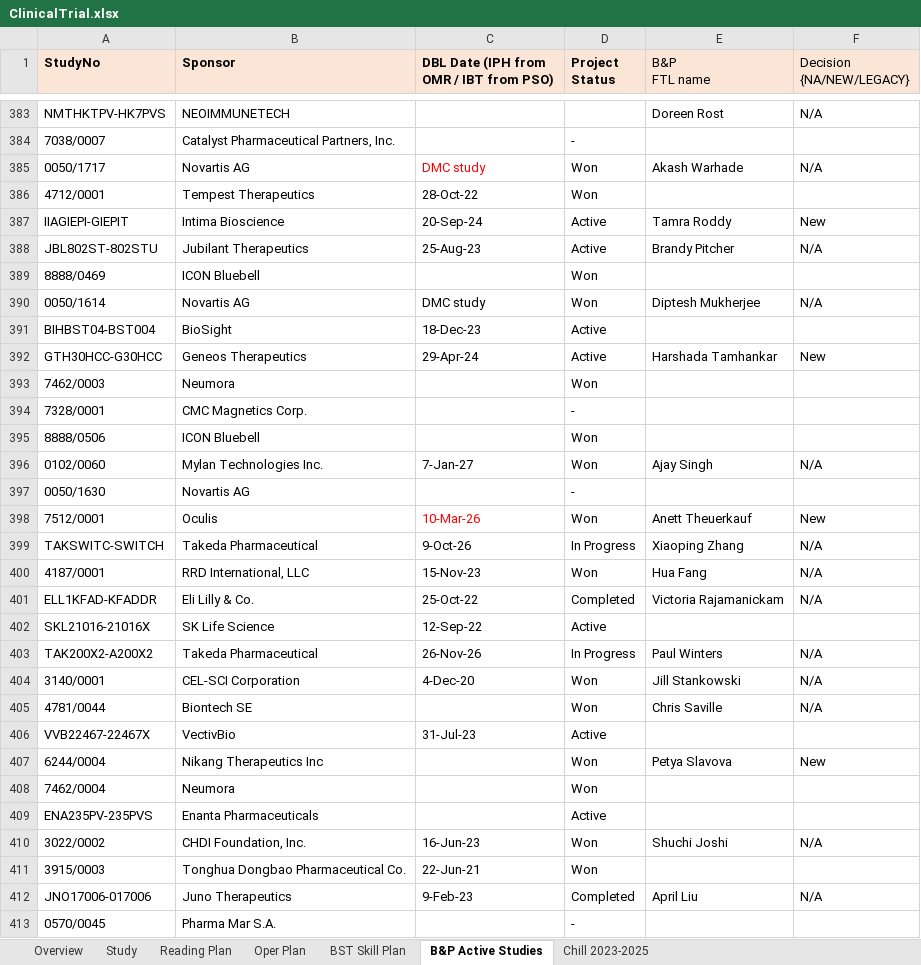
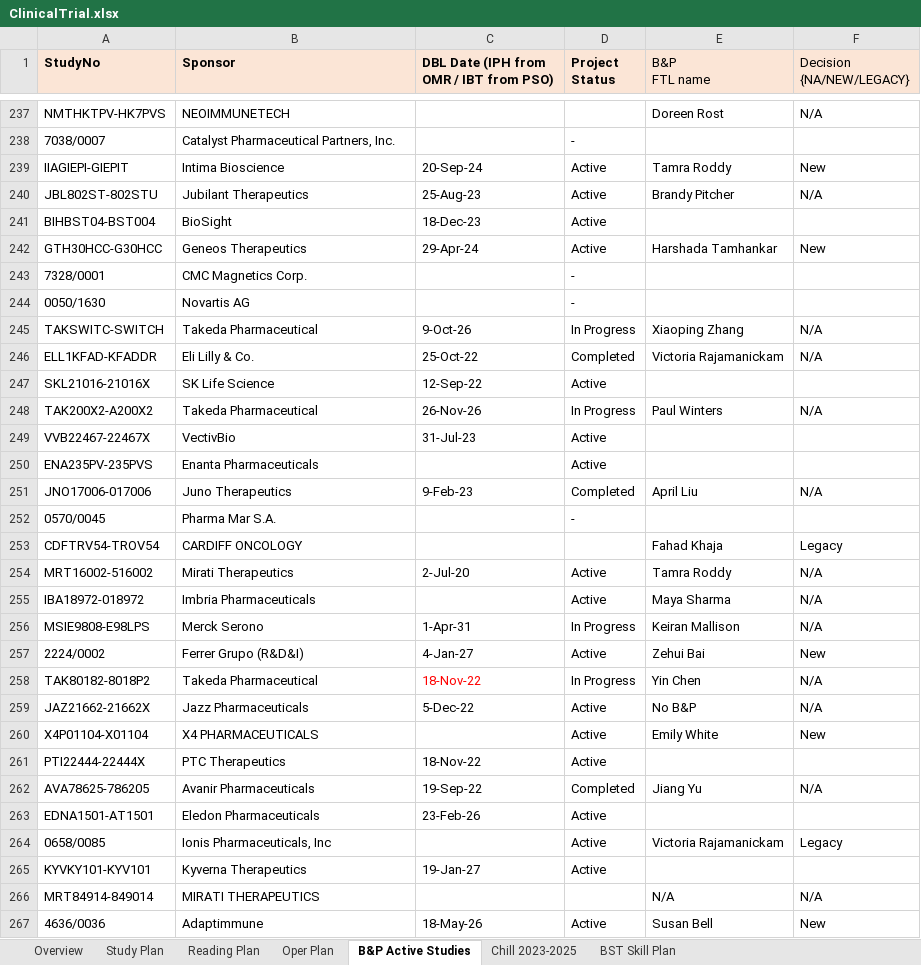
Before and after one commit to Zehuibai/Zehuibai.github.io, an Excel workbook: 01_ClinicalTrials/ClinicalTrial.xlsx, sheet B&P Active Studies, drawn as a sheet; only a part is shown, gaps mark what is left out; the shorter side is filled out with more unchanged rows; values as stored, in another font and other column widths than the file's, no borders; removed rows and columns are numbered as before the commit, all else as after; the diff covers the shown part only; the diff names each change by its address in the sheet, - before the commit and + after, or states it on an @@ line.

```diff
--- a/01_ClinicalTrials/ClinicalTrial.xlsx (sheet B&P Active Studies)
+++ b/01_ClinicalTrials/ClinicalTrial.xlsx (sheet B&P Active Studies)
-sheet tab: Study
+sheet tab: Study Plan
@@ sheet tab order changed: Overview | Study Plan | Reading Plan | Oper Plan | B&P Active Studies | Chill 2023-2025 | BST Skill Plan @@
-row 385: 0050/1717 | Novartis AG | DMC study | Won | Akash Warhade | N/A
-row 386: 4712/0001 | Tempest Therapeutics | 28-Oct-22 | Won
-row 389: 8888/0469 | ICON Bluebell |  | Won
-row 390: 0050/1614 | Novartis AG | DMC study | Won | Diptesh Mukherjee | N/A
-row 393: 7462/0003 | Neumora |  | Won
-row 395: 8888/0506 | ICON Bluebell |  | Won
-row 396: 0102/0060 | Mylan Technologies Inc. | 7-Jan-27 | Won | Ajay Singh | N/A
-row 398: 7512/0001 | Oculis | 10-Mar-26 | Won | Anett Theuerkauf | New
-row 400: 4187/0001 | RRD International, LLC | 15-Nov-23 | Won | Hua Fang | N/A
-row 404: 3140/0001 | CEL-SCI Corporation | 4-Dec-20 | Won | Jill Stankowski | N/A
-row 405: 4781/0044 | Biontech SE |  | Won | Chris Saville | N/A
-row 407: 6244/0004 | Nikang Therapeutics Inc |  | Won | Petya Slavova | New
-row 408: 7462/0004 | Neumora |  | Won
-row 410: 3022/0002 | CHDI Foundation, Inc. | 16-Jun-23 | Won | Shuchi Joshi | N/A
-row 411: 3915/0003 | Tonghua Dongbao Pharmaceutical Co. | 22-Jun-21 | Won
```
Also changed, not shown: 17 added rows, 240 removed rows, 12 edited cells and cell formats elsewhere in this sheet, sheet Reading Plan, sheet Study Plan, sheet Chill 2023-2025, sheet Overview, formulas that keep their value, 28 other files.
